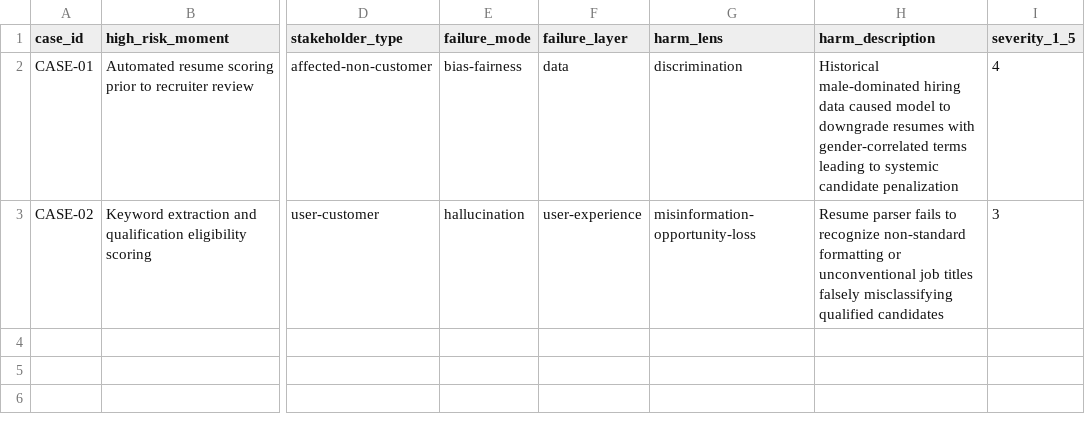
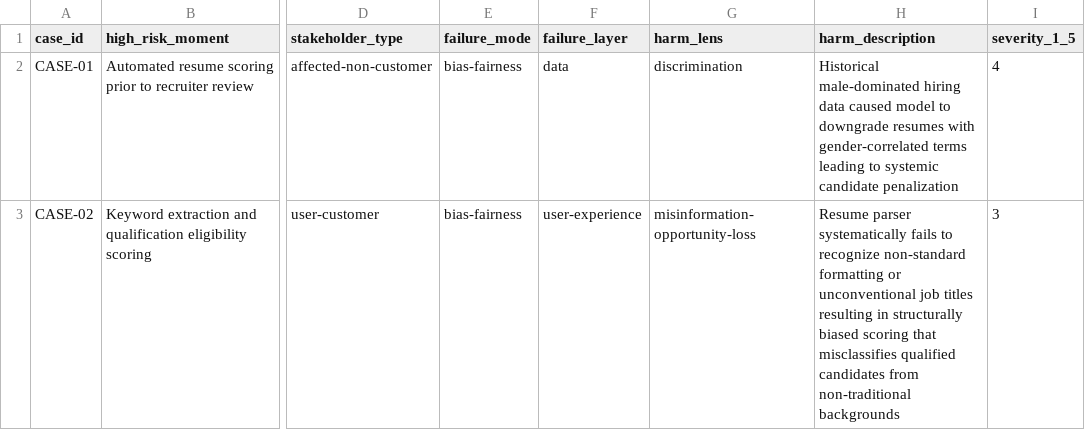
Before and after one commit to quynhphuong1209/K3-Day22-Responsible-AI-Production-Lab-2A202601865-DinhLeQuynhPhuong, a CSV file: submissions/2A202601865/harm-map.csv, drawn as a sheet; only a part is shown, gaps mark what is left out; the diff names each change by its address in the sheet, - before the commit and + after, or states it on an @@ line.

```diff
--- a/submissions/2A202601865/harm-map.csv
+++ b/submissions/2A202601865/harm-map.csv
-E3 (failure_mode): hallucination
+E3 (failure_mode): bias-fairness
-H3 (harm_description): Resume parser fails to recognize non-standard formatting or unconventional job titles falsely misclassifying qualified candidates
+H3 (harm_description): Resume parser systematically fails to recognize non-standard formatting or unconventional job titles resulting in structurally biased scoring that misclassifies qualified candidates from non-traditional backgrounds
```
Also changed, not shown: submissions/2A202601865/compliance-gap-analysis.csv, submissions/2A202601865/group-synthesis.csv, 2 other files.
